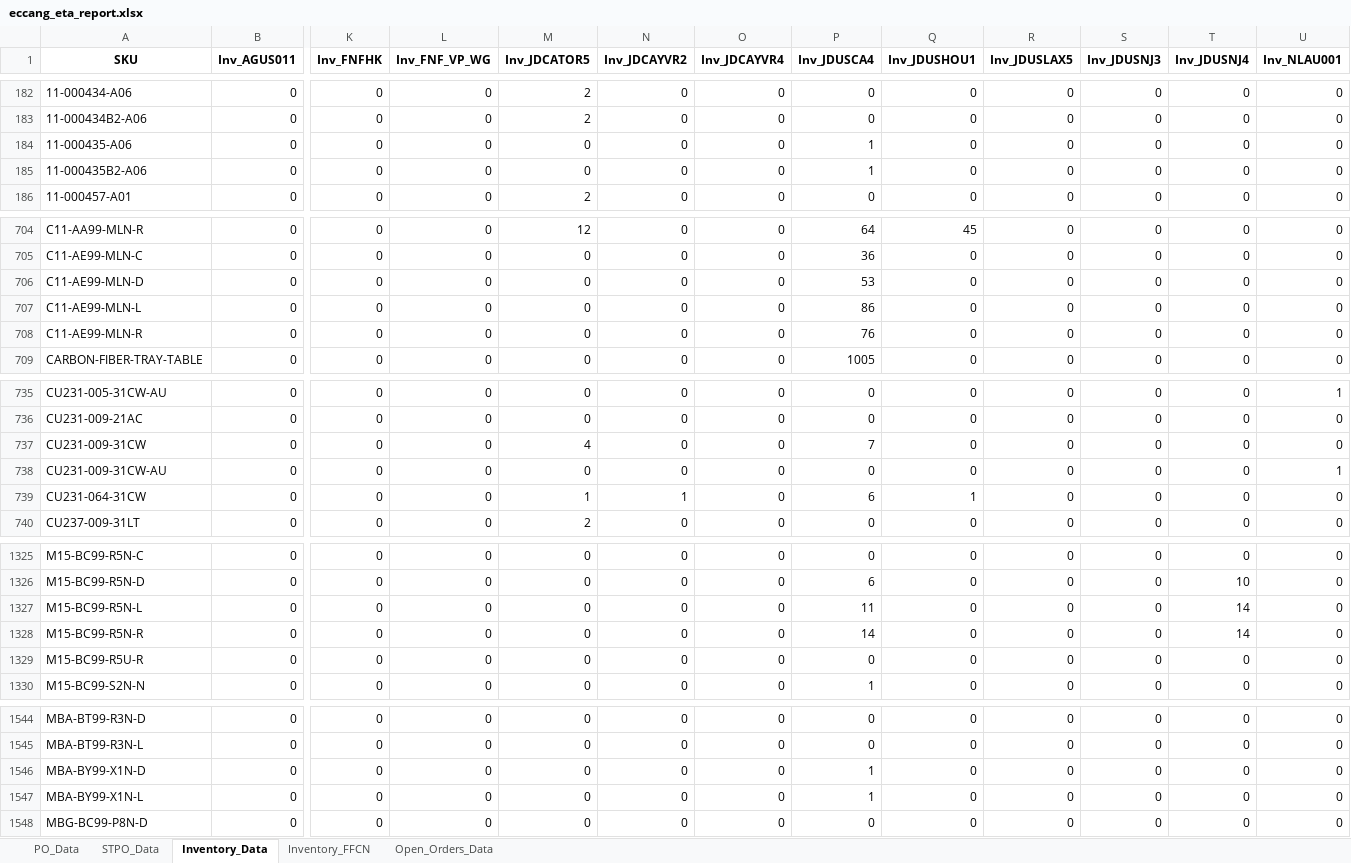
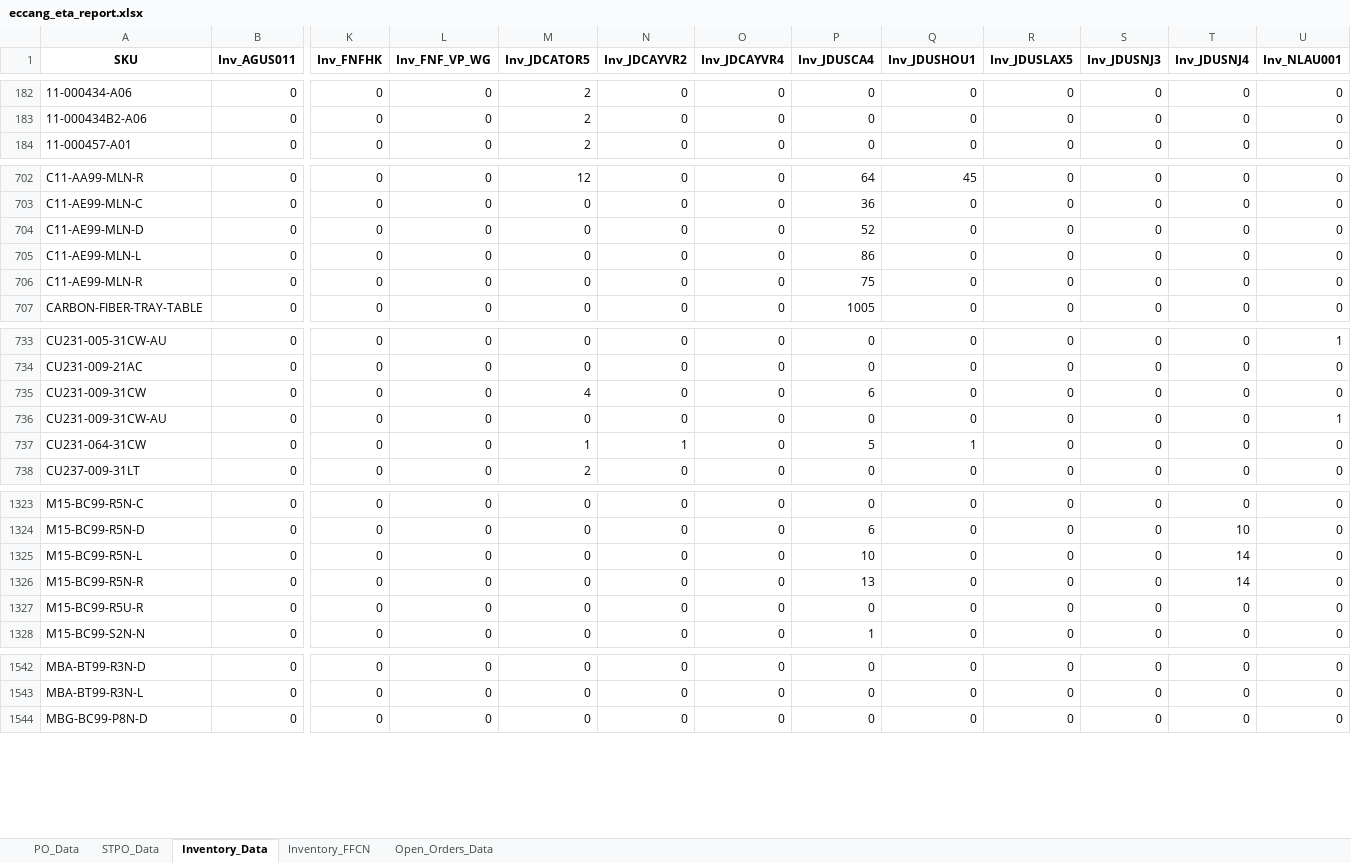
Before and after one commit to tom-valencia/eta-eccang-report, an Excel workbook: eccang_eta_report.xlsx, sheet Inventory_Data, drawn as a sheet; only a part is shown, gaps mark what is left out; values as stored, in another font and other column widths than the file's, no borders; removed rows and columns are numbered as before the commit, all else as after; rows hold the shown columns only; the diff covers the shown part only; the diff names each change by its address in the sheet, - before the commit and + after, or states it on an @@ line.

```diff
--- a/eccang_eta_report.xlsx (sheet Inventory_Data)
+++ b/eccang_eta_report.xlsx (sheet Inventory_Data)
-row 184: 11-000435-A06 | 0 | 0 | 0 | 0 | 0 | 0 | 1 | 0 | 0 | 0 | 0 | 0
-row 185: 11-000435B2-A06 | 0 | 0 | 0 | 0 | 0 | 0 | 1 | 0 | 0 | 0 | 0 | 0
-P704 (Inv_JDUSCA4): 53
+P704 (Inv_JDUSCA4): 52
-P706 (Inv_JDUSCA4): 76
+P706 (Inv_JDUSCA4): 75
-P735 (Inv_JDUSCA4): 7
+P735 (Inv_JDUSCA4): 6
-P737 (Inv_JDUSCA4): 6
+P737 (Inv_JDUSCA4): 5
-P1325 (Inv_JDUSCA4): 11
+P1325 (Inv_JDUSCA4): 10
-P1326 (Inv_JDUSCA4): 14
+P1326 (Inv_JDUSCA4): 13
-row 1546: MBA-BY99-X1N-D | 0 | 0 | 0 | 0 | 0 | 0 | 1 | 0 | 0 | 0 | 0 | 0
-row 1547: MBA-BY99-X1N-L | 0 | 0 | 0 | 0 | 0 | 0 | 1 | 0 | 0 | 0 | 0 | 0
```
Also changed, not shown: 2 edited cells elsewhere in this sheet, sheet Open_Orders_Data, sheet Inventory_FFCN, sheet STPO_Data.
